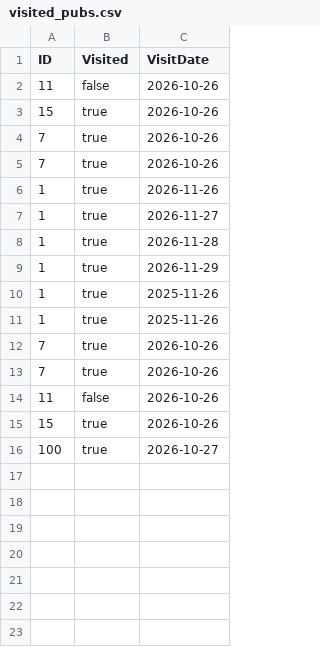
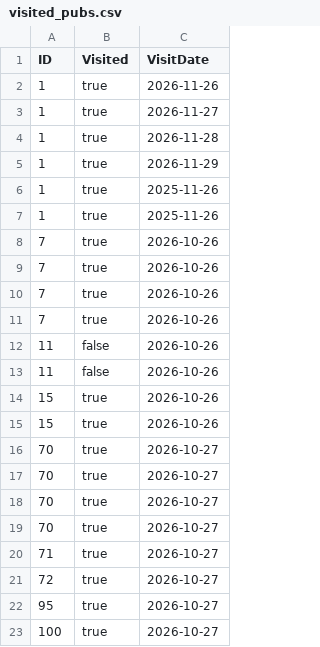
Before and after one commit to adgarnier/beer-app, a CSV file: src/beer_app/data/visited_pubs.csv, drawn as a sheet.

```diff
--- a/src/beer_app/data/visited_pubs.csv
+++ b/src/beer_app/data/visited_pubs.csv
@@ -1,6 +1,2 @@
 ID,Visited,VisitDate
-11,false,2026-10-26
-15,true,2026-10-26
-7,true,2026-10-26
-7,true,2026-10-26
 1,true,2026-11-26
@@ -13,4 +9,15 @@ ID,Visited,VisitDate
 7,true,2026-10-26
+7,true,2026-10-26
+7,true,2026-10-26
+11,false,2026-10-26
 11,false,2026-10-26
 15,true,2026-10-26
+15,true,2026-10-26
+70,true,2026-10-27
+70,true,2026-10-27
+70,true,2026-10-27
+70,true,2026-10-27
+71,true,2026-10-27
+72,true,2026-10-27
+95,true,2026-10-27
 100,true,2026-10-27
```
Also changed, not shown: 4 other files.
